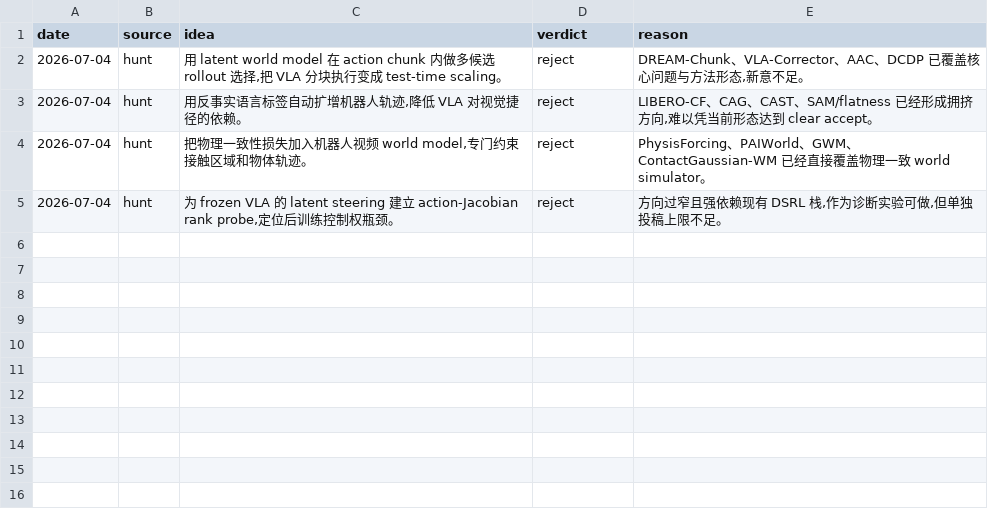
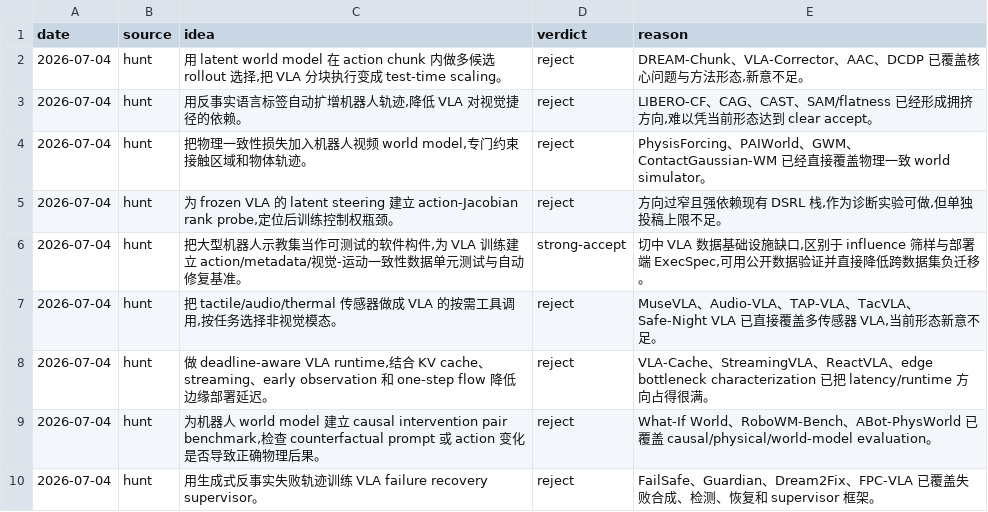
Before and after one commit to axiat/ai-ideas, a TSV file: ledger.tsv, drawn as a sheet.

Commit message:
hunt: 2026-07-04 report and ledger (#2)

```diff
--- a/ledger.tsv
+++ b/ledger.tsv
@@ -5 +5,6 @@ date	source	idea	verdict	reason
 2026-07-04	hunt	为 frozen VLA 的 latent steering 建立 action-Jacobian rank probe,定位后训练控制权瓶颈。	reject	方向过窄且强依赖现有 DSRL 栈,作为诊断实验可做,但单独投稿上限不足。
+2026-07-04	hunt	把大型机器人示教集当作可测试的软件构件,为 VLA 训练建立 action/metadata/视觉-运动一致性数据单元测试与自动修复基准。	strong-accept	切中 VLA 数据基础设施缺口,区别于 influence 筛样与部署端 ExecSpec,可用公开数据验证并直接降低跨数据集负迁移。
+2026-07-04	hunt	把 tactile/audio/thermal 传感器做成 VLA 的按需工具调用,按任务选择非视觉模态。	reject	MuseVLA、Audio-VLA、TAP-VLA、TacVLA、Safe-Night VLA 已直接覆盖多传感器 VLA,当前形态新意不足。
+2026-07-04	hunt	做 deadline-aware VLA runtime,结合 KV cache、streaming、early observation 和 one-step flow 降低边缘部署延迟。	reject	VLA-Cache、StreamingVLA、ReactVLA、edge bottleneck characterization 已把 latency/runtime 方向占得很满。
+2026-07-04	hunt	为机器人 world model 建立 causal intervention pair benchmark,检查 counterfactual prompt 或 action 变化是否导致正确物理后果。	reject	What-If World、RoboWM-Bench、ABot-PhysWorld 已覆盖 causal/physical/world-model evaluation。
+2026-07-04	hunt	用生成式反事实失败轨迹训练 VLA failure recovery supervisor。	reject	FailSafe、Guardian、Dream2Fix、FPC-VLA 已覆盖失败合成、检测、恢复和 supervisor 框架。
```
Also changed, not shown: 1 other file.
